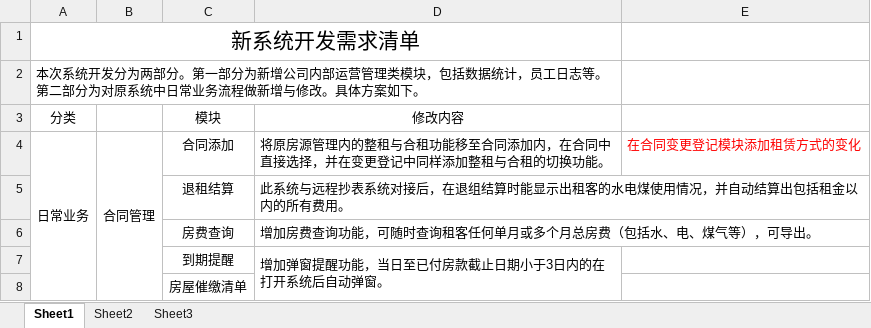
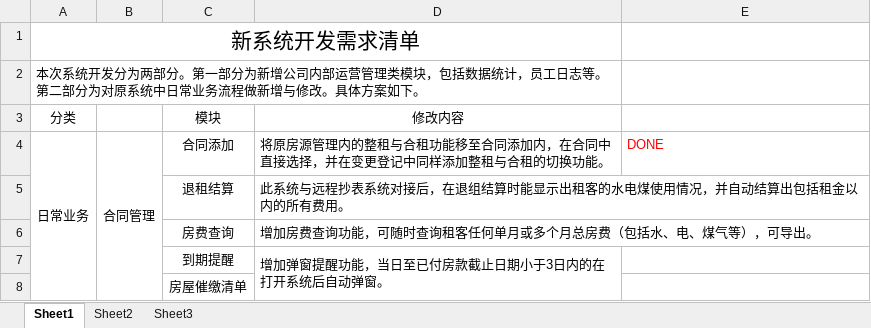
Before and after one commit to godfatherxm/talent-apartment, an Excel workbook: documents/唐巢人才公寓/新系统模块需求清单.xlsx, sheet Sheet1, drawn as a sheet; only a part is shown; values as stored, in another font and other column widths than the file's, no borders; the diff names each change by its address in the sheet, - before the commit and + after, or states it on an @@ line.

```diff
--- a/documents/唐巢人才公寓/新系统模块需求清单.xlsx (sheet Sheet1)
+++ b/documents/唐巢人才公寓/新系统模块需求清单.xlsx (sheet Sheet1)
-E4: 在合同变更登记模块添加租赁方式的变化
+E4: DONE
```
Also changed, not shown: 3 other files.
